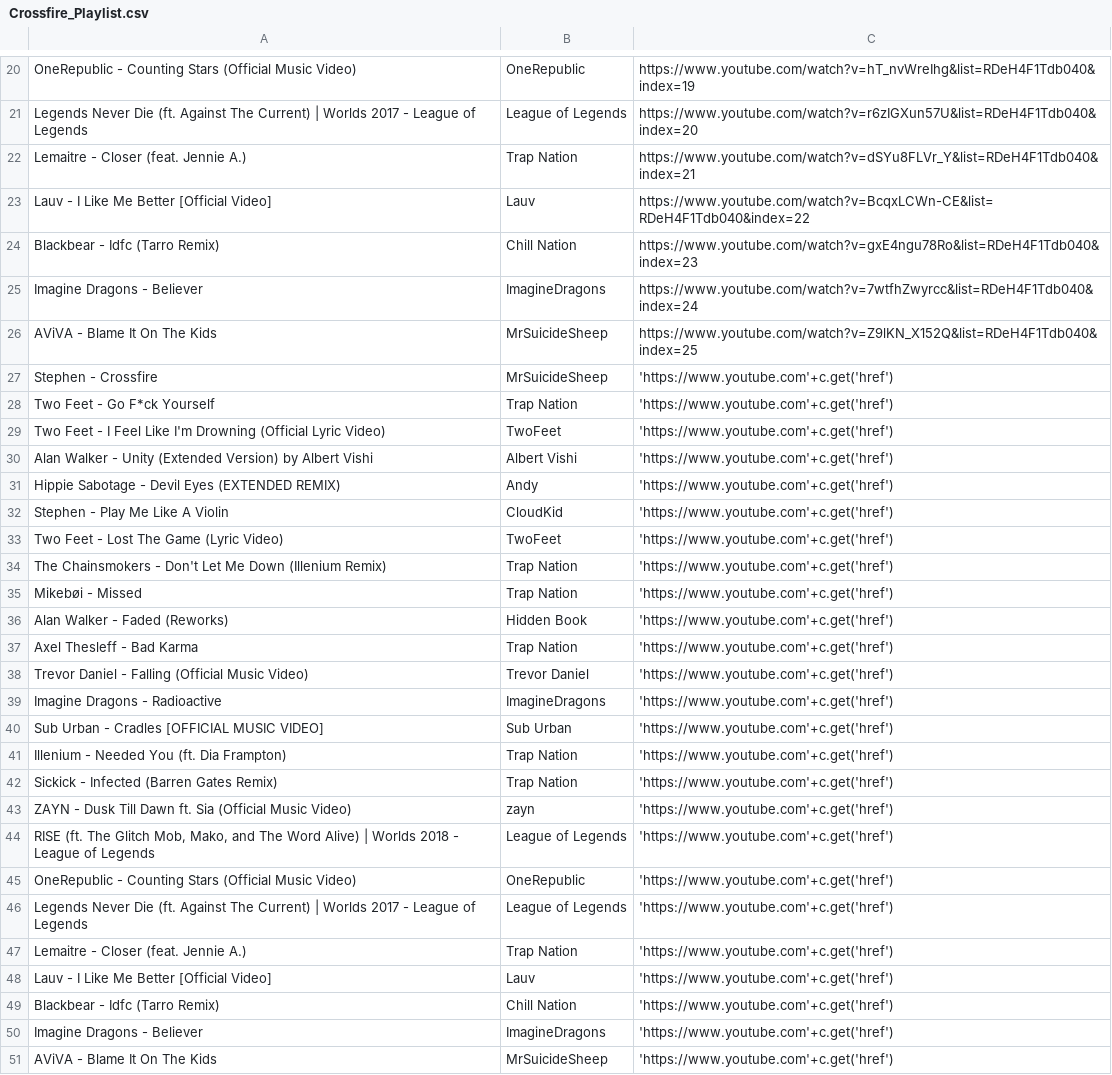
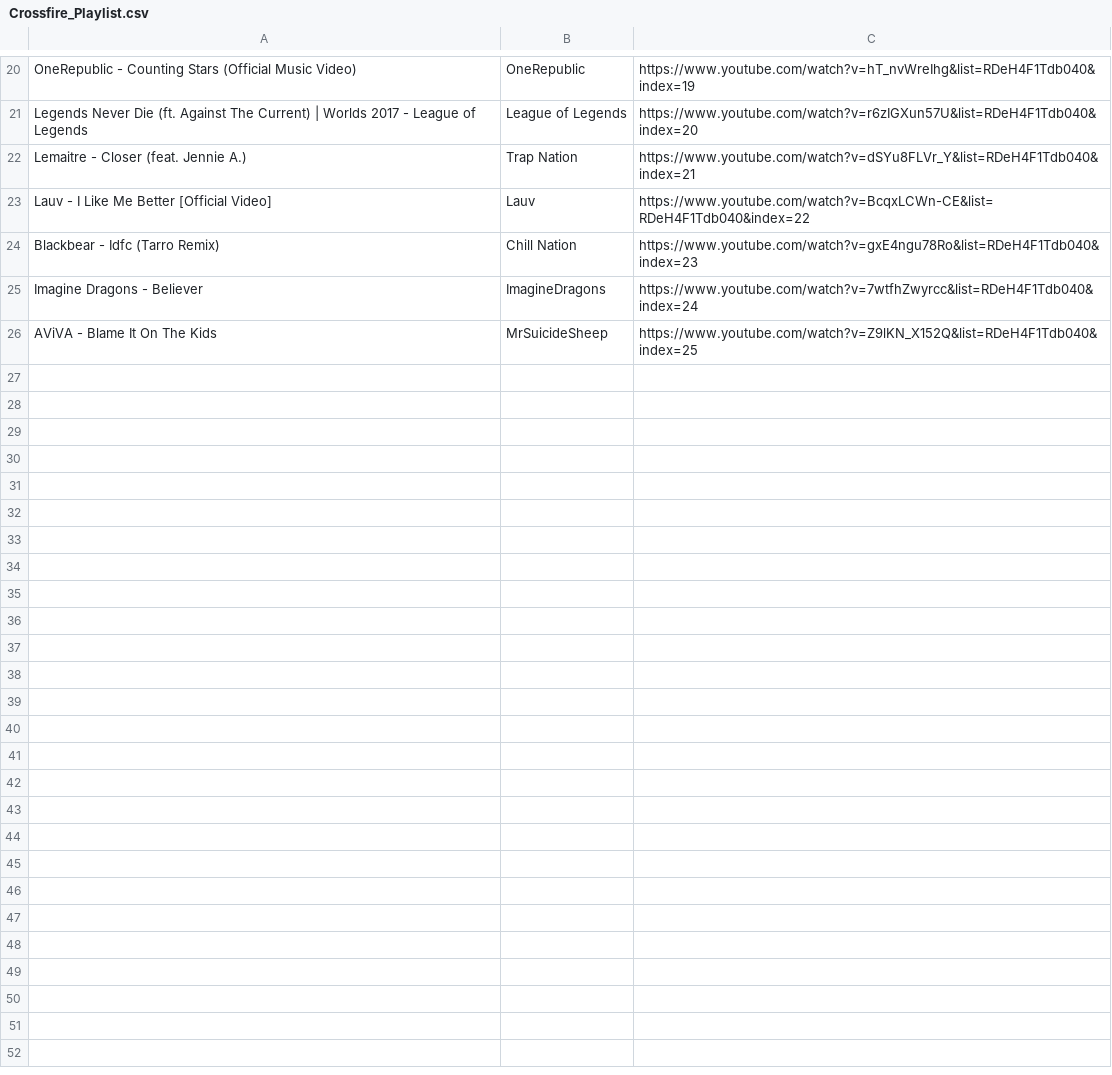
Before and after one commit to aryengoyal/Web-Scrapping, a CSV file: Crossfire_Playlist.csv, drawn as a sheet; only a part is shown, gaps mark what is left out; the diff names each change by its address in the sheet, - before the commit and + after, or states it on an @@ line.

Commit message:
Update Crossfire_Playlist.csv

```diff
--- a/Crossfire_Playlist.csv
+++ b/Crossfire_Playlist.csv
-row 27: Stephen - Crossfire | MrSuicideSheep | 'https://www.youtube.com'+c.get('href')
-row 28: Two Feet - Go F*ck Yourself | Trap Nation | 'https://www.youtube.com'+c.get('href')
-row 29: Two Feet - I Feel Like I'm Drowning (Official Lyric Video) | TwoFeet | 'https://www.youtube.com'+c.get('href')
-row 30: Alan Walker - Unity (Extended Version) by Albert Vishi | Albert Vishi | 'https://www.youtube.com'+c.get('href')
-row 31: Hippie Sabotage - Devil Eyes (EXTENDED REMIX) | Andy | 'https://www.youtube.com'+c.get('href')
-row 32: Stephen - Play Me Like A Violin | CloudKid | 'https://www.youtube.com'+c.get('href')
-row 33: Two Feet - Lost The Game (Lyric Video) | TwoFeet | 'https://www.youtube.com'+c.get('href')
-row 34: The Chainsmokers - Don't Let Me Down (Illenium Remix) | Trap Nation | 'https://www.youtube.com'+c.get('href')
-row 35: Mikebøi - Missed | Trap Nation | 'https://www.youtube.com'+c.get('href')
-row 36: Alan Walker - Faded (Reworks) | Hidden Book | 'https://www.youtube.com'+c.get('href')
-row 37: Axel Thesleff - Bad Karma | Trap Nation | 'https://www.youtube.com'+c.get('href')
-row 38: Trevor Daniel - Falling (Official Music Video) | Trevor Daniel | 'https://www.youtube.com'+c.get('href')
-row 39: Imagine Dragons - Radioactive | ImagineDragons | 'https://www.youtube.com'+c.get('href')
-row 40: Sub Urban - Cradles [OFFICIAL MUSIC VIDEO] | Sub Urban | 'https://www.youtube.com'+c.get('href')
-row 41: Illenium - Needed You (ft. Dia Frampton) | Trap Nation | 'https://www.youtube.com'+c.get('href')
-row 42: Sickick - Infected (Barren Gates Remix) | Trap Nation | 'https://www.youtube.com'+c.get('href')
-row 43: ZAYN - Dusk Till Dawn ft. Sia (Official Music Video) | zayn | 'https://www.youtube.com'+c.get('href')
-row 44: RISE (ft. The Glitch Mob, Mako, and The Word Alive) | Worlds 2018 - League of Legends | League of Legends | 'https://www.youtube.com'+c.get('href')
-row 45: OneRepublic - Counting Stars (Official Music Video) | OneRepublic | 'https://www.youtube.com'+c.get('href')
-row 46: Legends Never Die (ft. Against The Current) | Worlds 2017 - League of Legends | League of Legends | 'https://www.youtube.com'+c.get('href')
-row 47: Lemaitre - Closer (feat. Jennie A.) | Trap Nation | 'https://www.youtube.com'+c.get('href')
-row 48: Lauv - I Like Me Better [Official Video] | Lauv | 'https://www.youtube.com'+c.get('href')
-row 49: Blackbear - Idfc (Tarro Remix) | Chill Nation | 'https://www.youtube.com'+c.get('href')
-row 50: Imagine Dragons - Believer | ImagineDragons | 'https://www.youtube.com'+c.get('href')
-row 51: AViVA - Blame It On The Kids | MrSuicideSheep | 'https://www.youtube.com'+c.get('href')
```
